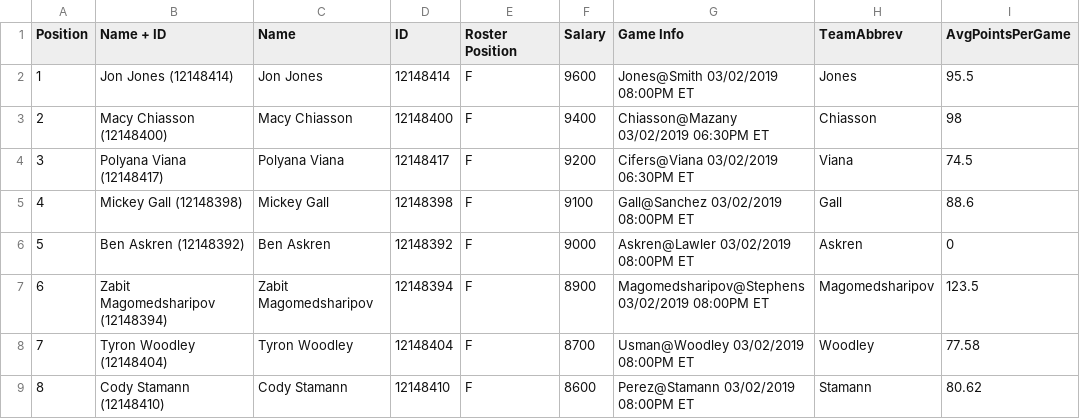
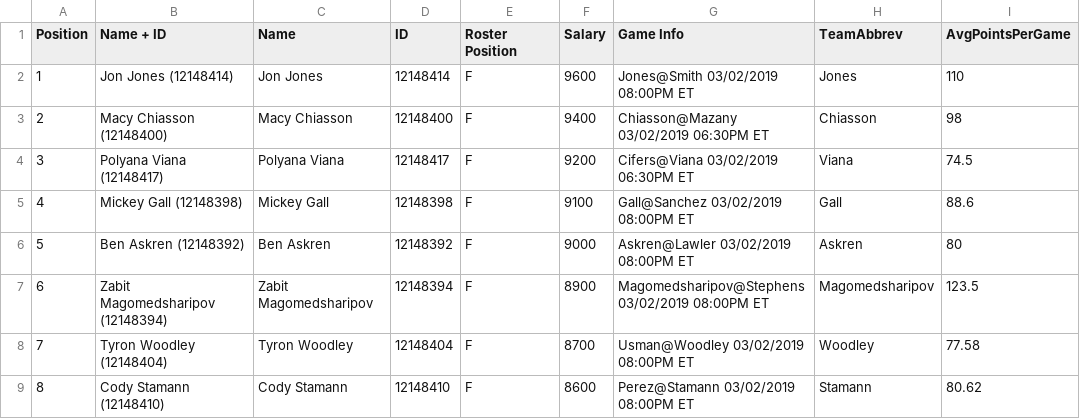
Before and after one commit to benfknzen/Combinatorial-Optimizing-Theory-DraftKings, a CSV file: draft_kings_mma_(3.2.2019).csv, drawn as a sheet; only a part is shown.

```diff
--- a/draft_kings_mma_(3.2.2019).csv
+++ b/draft_kings_mma_(3.2.2019).csv
@@ -1,3 +1,3 @@
 Position,Name + ID,Name,ID,Roster Position,Salary,Game Info,TeamAbbrev,AvgPointsPerGame
-1,Jon Jones (12148414),Jon Jones,12148414,F,9600,Jones@Smith 03/02/2019 08:00PM ET,Jones,95.5
+1,Jon Jones (12148414),Jon Jones,12148414,F,9600,Jones@Smith 03/02/2019 08:00PM ET,Jones,110
 2,Macy Chiasson (12148400),Macy Chiasson,12148400,F,9400,Chiasson@Mazany 03/02/2019 06:30PM ET,Chiasson,98
@@ -5,3 +5,3 @@ Position,Name + ID,Name,ID,Roster Position,Salary,Game Info,TeamAbbrev,AvgPoints
 4,Mickey Gall (12148398),Mickey Gall,12148398,F,9100,Gall@Sanchez 03/02/2019 08:00PM ET,Gall,88.6
-5,Ben Askren (12148392),Ben Askren,12148392,F,9000,Askren@Lawler 03/02/2019 08:00PM ET,Askren,0
+5,Ben Askren (12148392),Ben Askren,12148392,F,9000,Askren@Lawler 03/02/2019 08:00PM ET,Askren,80
 6,Zabit Magomedsharipov (12148394),Zabit Magomedsharipov,12148394,F,8900,Magomedsharipov@Stephens 03/02/2019 08:00PM ET,Magomedsharipov,123.5
```
Also changed, not shown: 29 other files.
